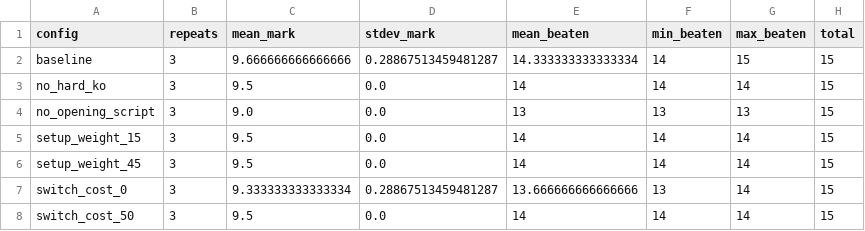
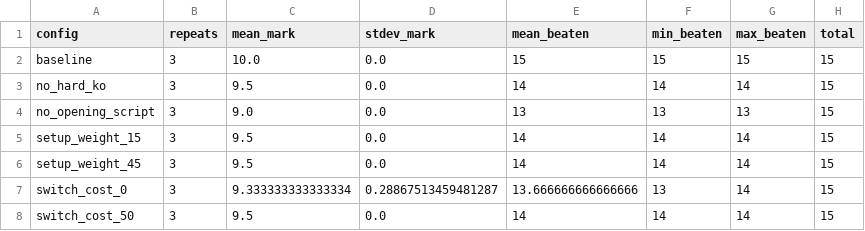
Before and after one commit to JoeyChen-exploration/showdown_agent, a CSV file: analysis/results/summary.csv, drawn as a sheet.

Commit message:
fix: isolate each ablation repeat into its own process (issue #14)
run_ablation.py's --repeats N used to loop in one process with incrementing
usernames to dodge "nametaken" collisions - but that meant connections never got
evicted/replaced across repeats, accumulating within the process lifetime and
degrading the local Showdown server enough to inflate timeout-driven losses for
slow matchups. Each repeat now runs as its own subprocess, matching how a real
expert_main.py invocation (fixed usernames, fresh process) naturally self-cleans.

Re-verified baseline with the fixed tool: 15/15, zero timeouts on max_damage-uber
(previously recorded at 1/3 across many rounds). Corrects issue #4's "structural,
unsolvable" conclusion - reopened and closed with the correction. Ablation_Study.md
updated; older per-config comparison numbers are flagged as having an unverified
max_damage-uber component but their relative ranking likely still holds.

```diff
--- a/analysis/results/summary.csv
+++ b/analysis/results/summary.csv
@@ -1,3 +1,3 @@
 config,repeats,mean_mark,stdev_mark,mean_beaten,min_beaten,max_beaten,total
-baseline,3,9.666666666666666,0.28867513459481287,14.333333333333334,14,15,15
+baseline,3,10.0,0.0,15,15,15,15
 no_hard_ko,3,9.5,0.0,14,14,14,15
```
Also changed, not shown: 6 other files.
